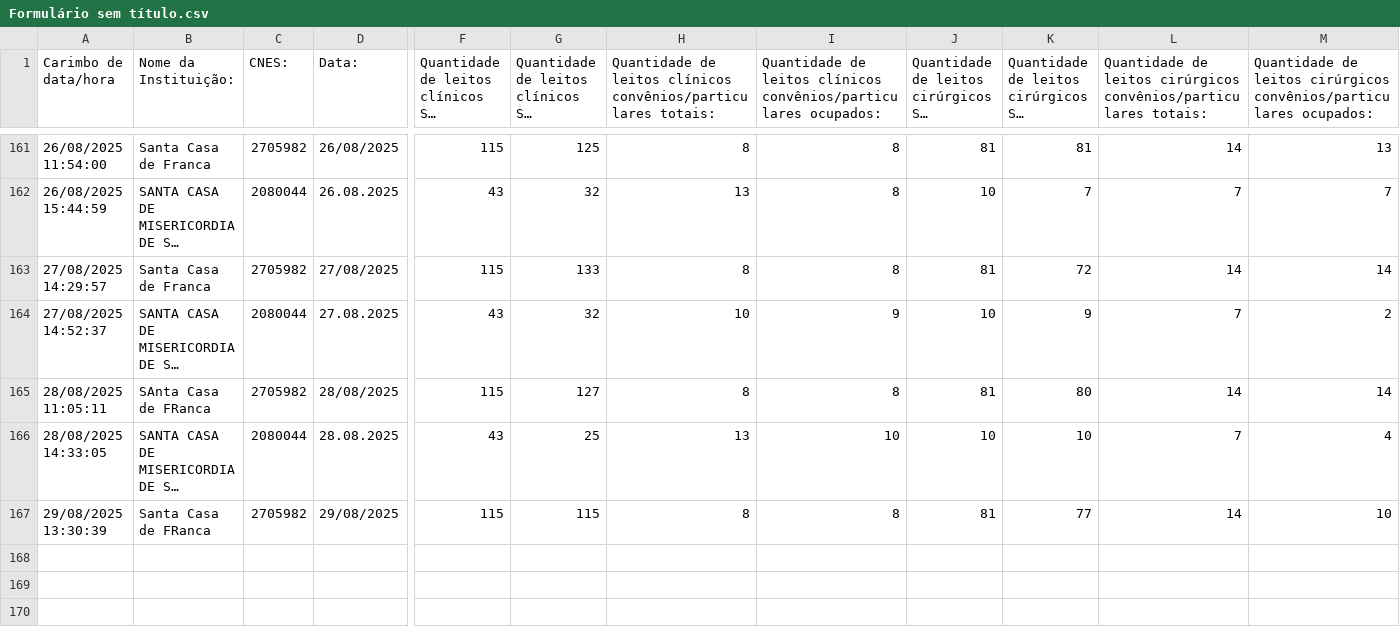
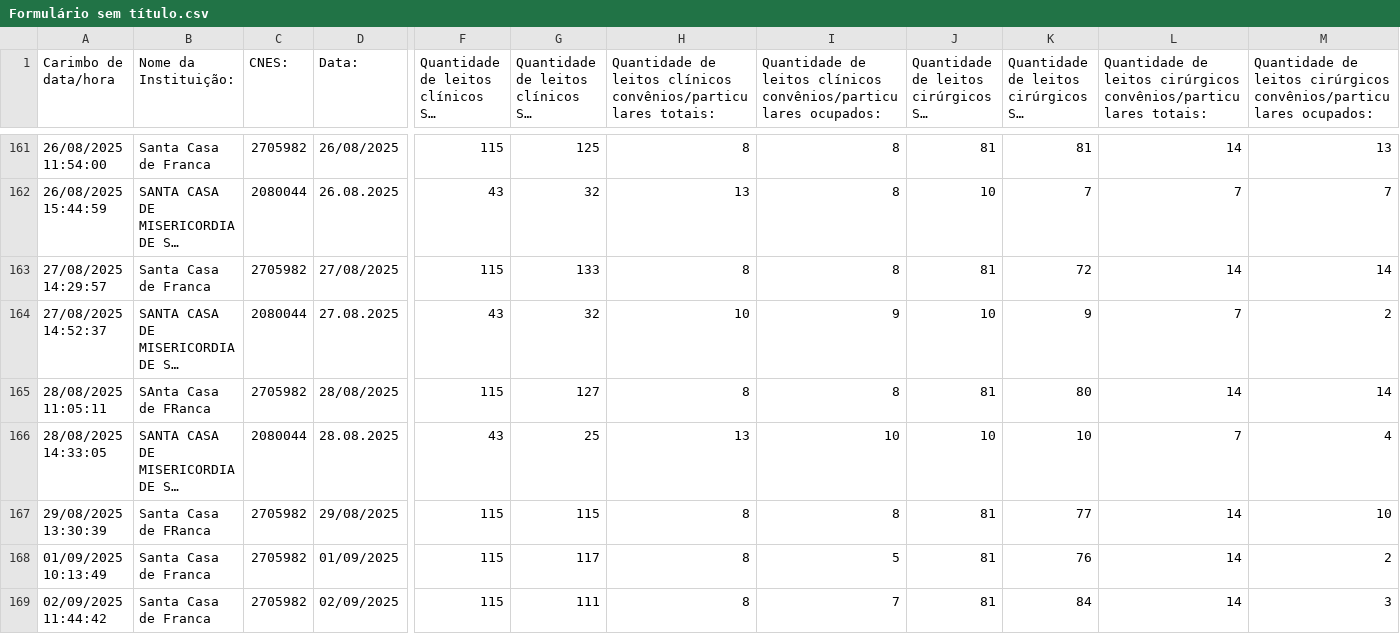
Before and after one commit to barraum/dash-leitos-DRS8, a CSV file: Formulário sem título.csv, drawn as a sheet; only a part is shown, gaps mark what is left out; long unchanged cells end in …; rows hold the shown columns only; the diff names each change by its address in the sheet, - before the commit and + after, or states it on an @@ line.

Commit message:
Add files via upload

```diff
--- a/Formulário sem título.csv
+++ b/Formulário sem título.csv
+row 168: 01/09/2025 10:13:49 | Santa Casa de Franca | 2705982 | 01/09/2025 | 115 | 117 | 8 | 5 | 81 | 76 | 14 | 2
+row 169: 02/09/2025 11:44:42 | Santa Casa de Franca | 2705982 | 02/09/2025 | 115 | 111 | 8 | 7 | 81 | 84 | 14 | 3
```
